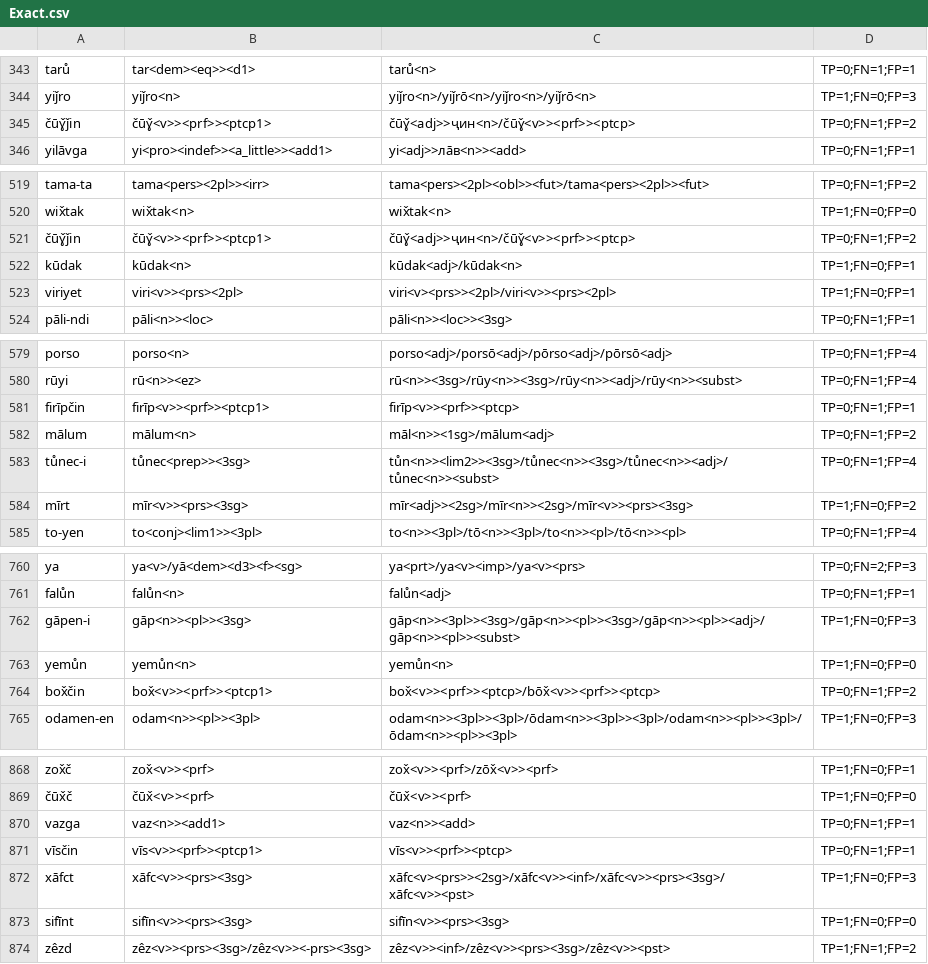
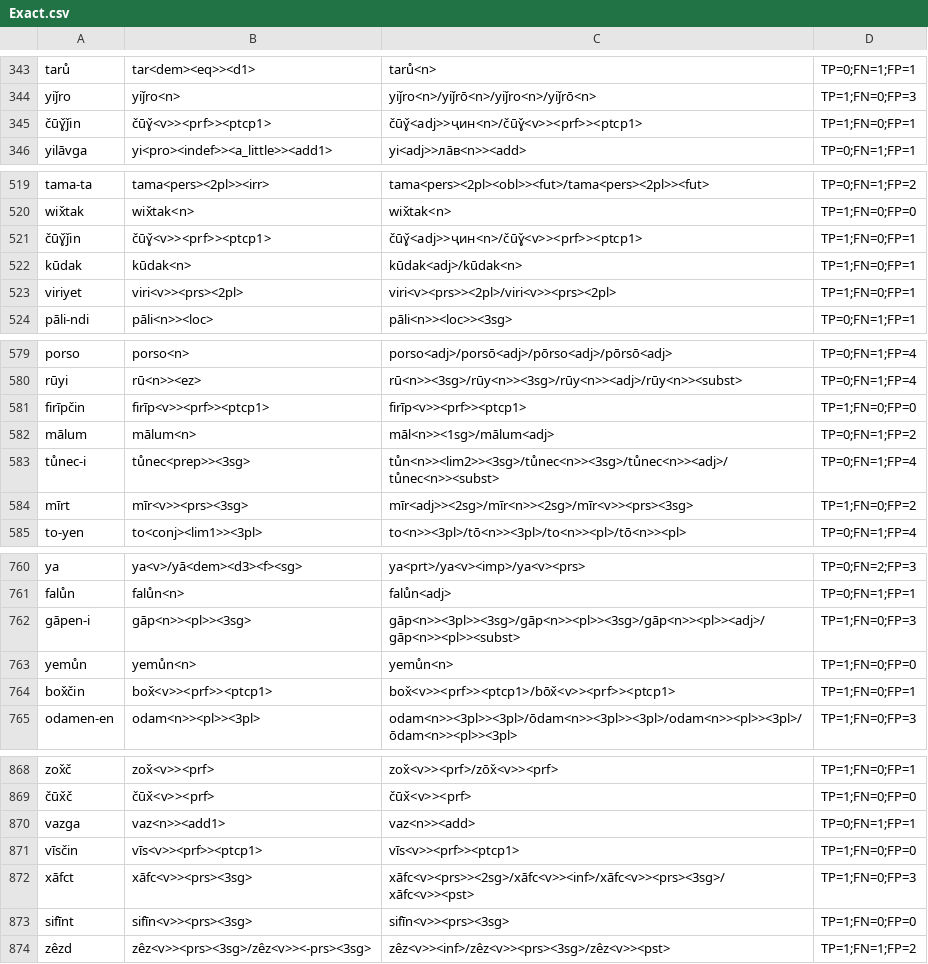
Before and after one commit to afmigoo/shughni_morphology, a CSV file: scripts/metrics/results/total/unique_subdir/Exact.csv, drawn as a sheet; only a part is shown, gaps mark what is left out; the diff covers the shown part only.

```diff
--- a/scripts/metrics/results/total/unique_subdir/Exact.csv
+++ b/scripts/metrics/results/total/unique_subdir/Exact.csv
@@ -344,3 +344,3 @@ tarů,tar<dem><eq>><d1>,tarů<n>,TP=0;FN=1;FP=1
 yiǰro,yiǰro<n>,yiǰro<n>/yiǰrō<n>/yiǰro<n>/yiǰrō<n>,TP=1;FN=0;FP=3
-čūɣ̌ǰin,čūɣ̌<v>><prf>><ptcp1>,čūɣ̌<adj>>ҷин<n>/čūɣ̌<v>><prf>><ptcp>,TP=0;FN=1;FP=2
+čūɣ̌ǰin,čūɣ̌<v>><prf>><ptcp1>,čūɣ̌<adj>>ҷин<n>/čūɣ̌<v>><prf>><ptcp1>,TP=1;FN=0;FP=1
 yilāvga,yi<pro><indef>><a_little>><add1>,yi<adj>>лāв<n>><add>,TP=0;FN=1;FP=1
@@ -520,3 +520,3 @@ tama-ta,tama<pers><2pl>><irr>,tama<pers><2pl><obl>><fut>/tama<pers><2pl>><fut>,T
 wix̌tak,wix̌tak<n>,wix̌tak<n>,TP=1;FN=0;FP=0
-čūɣ̌ǰin,čūɣ̌<v>><prf>><ptcp1>,čūɣ̌<adj>>ҷин<n>/čūɣ̌<v>><prf>><ptcp>,TP=0;FN=1;FP=2
+čūɣ̌ǰin,čūɣ̌<v>><prf>><ptcp1>,čūɣ̌<adj>>ҷин<n>/čūɣ̌<v>><prf>><ptcp1>,TP=1;FN=0;FP=1
 kūdak,kūdak<n>,kūdak<adj>/kūdak<n>,TP=1;FN=0;FP=1
@@ -580,3 +580,3 @@ porso,porso<n>,porso<adj>/porsō<adj>/pōrso<adj>/pōrsō<adj>,TP=0;FN=1;FP=4
 rūyi,rū<n>><ez>,rū<n>><3sg>/rūy<n>><3sg>/rūy<n>><adj>/rūy<n>><subst>,TP=0;FN=1;FP=4
-firīpčin,firīp<v>><prf>><ptcp1>,firīp<v>><prf>><ptcp>,TP=0;FN=1;FP=1
+firīpčin,firīp<v>><prf>><ptcp1>,firīp<v>><prf>><ptcp1>,TP=1;FN=0;FP=0
 mālum,mālum<n>,māl<n>><1sg>/mālum<adj>,TP=0;FN=1;FP=2
@@ -763,3 +763,3 @@ gāpen-i,gāp<n>><pl>><3sg>,gāp<n>><3pl>><3sg>/gāp<n>><pl>><3sg>/gāp<n>><pl>>
 yemůn,yemůn<n>,yemůn<n>,TP=1;FN=0;FP=0
-box̌čin,box̌<v>><prf>><ptcp1>,box̌<v>><prf>><ptcp>/bōx̌<v>><prf>><ptcp>,TP=0;FN=1;FP=2
+box̌čin,box̌<v>><prf>><ptcp1>,box̌<v>><prf>><ptcp1>/bōx̌<v>><prf>><ptcp1>,TP=1;FN=0;FP=1
 odamen-en,odam<n>><pl>><3pl>,odam<n>><3pl>><3pl>/ōdam<n>><3pl>><3pl>/odam<n>><pl>><3pl>/ōdam<n>><pl>><3pl>,TP=1;FN=0;FP=3
@@ -870,3 +870,3 @@ zox̌č,zox̌<v>><prf>,zox̌<v>><prf>/zōx̌<v>><prf>,TP=1;FN=0;FP=1
 vazga,vaz<n>><add1>,vaz<n>><add>,TP=0;FN=1;FP=1
-vīsčin,vīs<v>><prf>><ptcp1>,vīs<v>><prf>><ptcp>,TP=0;FN=1;FP=1
+vīsčin,vīs<v>><prf>><ptcp1>,vīs<v>><prf>><ptcp1>,TP=1;FN=0;FP=0
 xāfct,xāfc<v>><prs><3sg>,xāfc<v><prs>><2sg>/xāfc<v>><inf>/xāfc<v>><prs><3sg>/xāfc<v>><pst>,TP=1;FN=0;FP=3
```
Also changed, not shown: 4 edited cells elsewhere in this file, scripts/metrics/results/total/unique_subdir/POS.csv, scripts/metrics/results/total/unique_subdir/Stem.csv, 12 other files.
